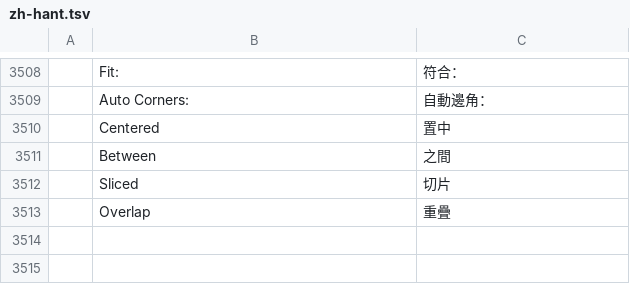
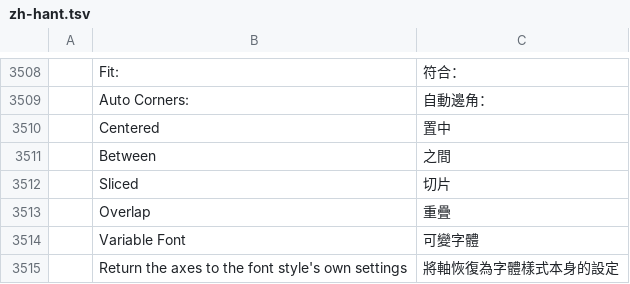
Before and after one commit to treeforjs/vectorcraft, a TSV file: crates/ui-egui/src/i18n/zh-hant.tsv, drawn as a sheet; only a part is shown, gaps mark what is left out; the diff names each change by its address in the sheet, - before the commit and + after, or states it on an @@ line.

```diff
--- a/crates/ui-egui/src/i18n/zh-hant.tsv
+++ b/crates/ui-egui/src/i18n/zh-hant.tsv
+row 3514:  | Variable Font | 可變字體
+row 3515:  | Return the axes to the font style's own settings | 將軸恢復為字體樣式本身的設定
```
Also changed, not shown: crates/ui-egui/src/i18n/fr.tsv, 23 other files.
